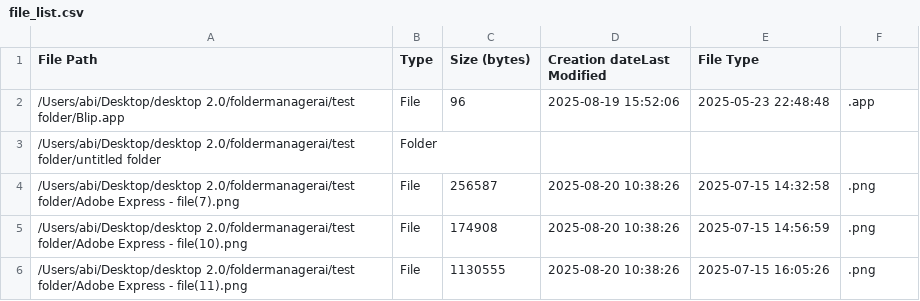
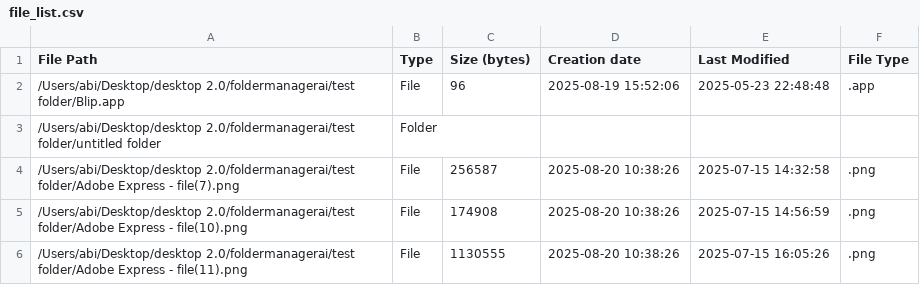
Before and after one commit to Abiwastaken/filemanagerAI, a CSV file: data/file_list.csv (was file_list.csv), drawn as a sheet; only a part is shown; the diff names each change by its address in the sheet, - before the commit and + after, or states it on an @@ line.

```diff
--- a/file_list.csv
+++ b/data/file_list.csv
-D1: Creation dateLast Modified
+D1: Creation date
-E1: File Type
+E1: Last Modified
-F1: (empty)
+F1: File Type
```
Also changed, not shown: 1 other file.
